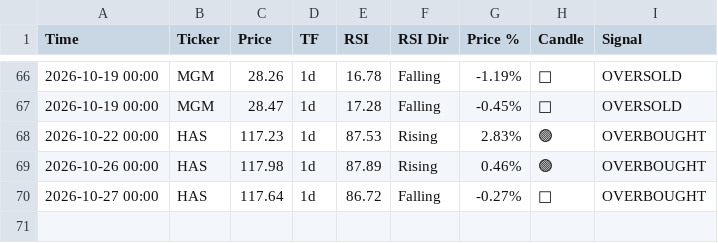
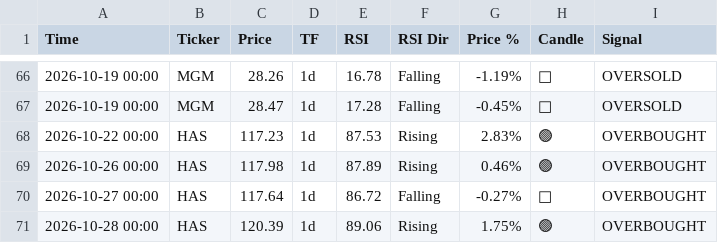
Before and after one commit to smartmoneybitesofficial-hub/rsi-scanner, a CSV file: signals.csv, drawn as a sheet; only a part is shown, gaps mark what is left out; the diff names each change by its address in the sheet, - before the commit and + after, or states it on an @@ line.

Commit message:
Update RSI signals [skip ci]

```diff
--- a/signals.csv
+++ b/signals.csv
+row 71: 2026-10-28 00:00 | HAS | 120.39 | 1d | 89.06 | Rising | 1.75% | 🟢 | OVERBOUGHT
```
Also changed, not shown: signal_followup.csv.
